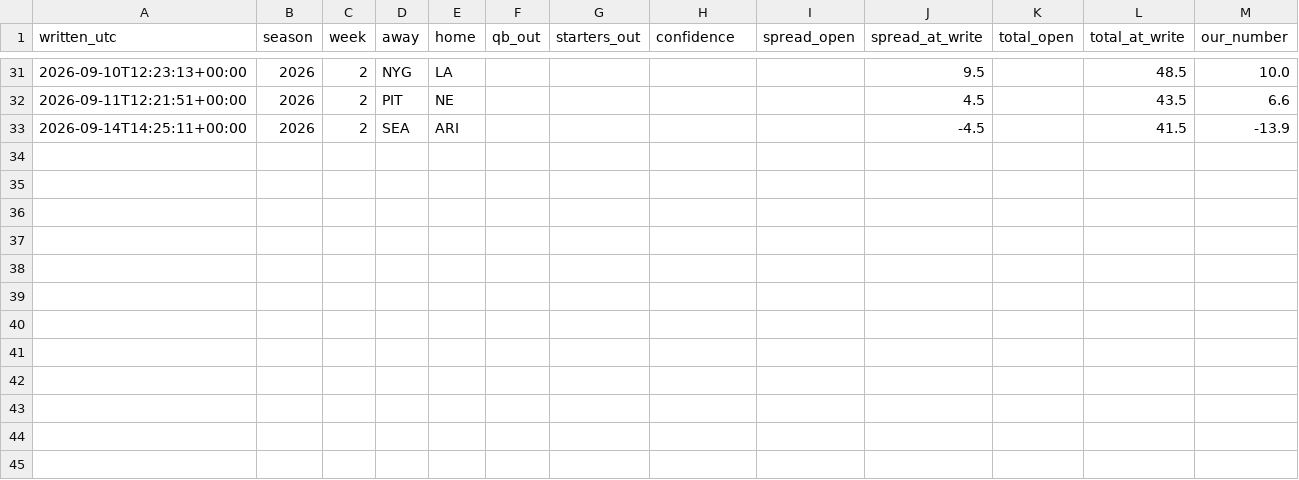
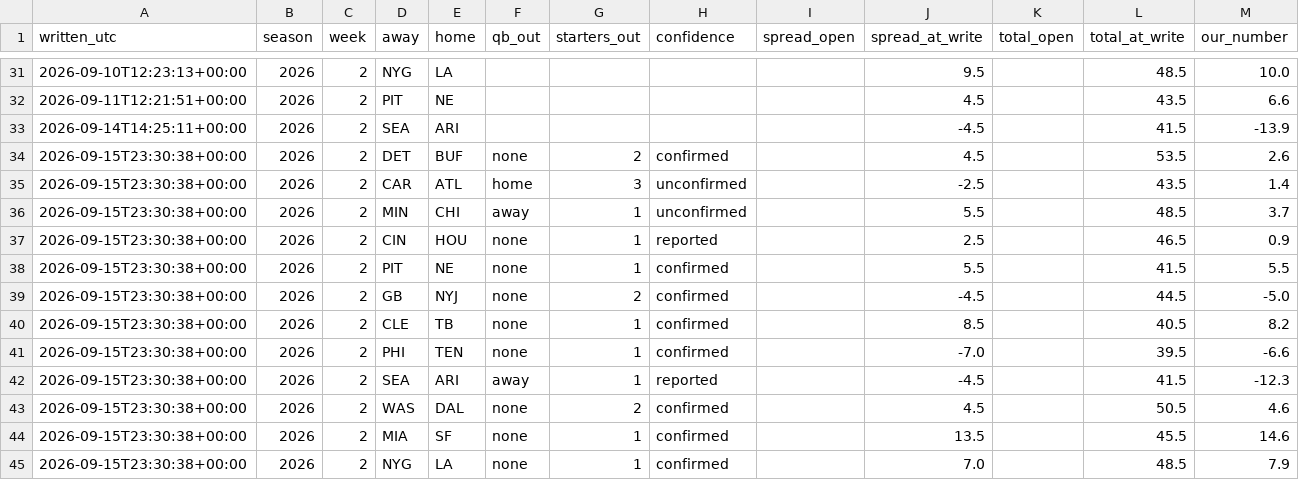
Before and after one commit to fourty2se7en/nfl-card, a CSV file: scripts/newslog.csv, drawn as a sheet; only a part is shown, gaps mark what is left out.

```diff
--- a/scripts/newslog.csv
+++ b/scripts/newslog.csv
@@ -33 +33,13 @@ written_utc,season,week,away,home,qb_out,starters_out,confidence,spread_open,spr
 2026-09-14T14:25:11+00:00,2026,2,SEA,ARI,,,,,-4.5,,41.5,-13.9
+2026-09-15T23:30:38+00:00,2026,2,DET,BUF,none,2,confirmed,,4.5,,53.5,2.6
+2026-09-15T23:30:38+00:00,2026,2,CAR,ATL,home,3,unconfirmed,,-2.5,,43.5,1.4
+2026-09-15T23:30:38+00:00,2026,2,MIN,CHI,away,1,unconfirmed,,5.5,,48.5,3.7
+2026-09-15T23:30:38+00:00,2026,2,CIN,HOU,none,1,reported,,2.5,,46.5,0.9
+2026-09-15T23:30:38+00:00,2026,2,PIT,NE,none,1,confirmed,,5.5,,41.5,5.5
+2026-09-15T23:30:38+00:00,2026,2,GB,NYJ,none,2,confirmed,,-4.5,,44.5,-5.0
+2026-09-15T23:30:38+00:00,2026,2,CLE,TB,none,1,confirmed,,8.5,,40.5,8.2
+2026-09-15T23:30:38+00:00,2026,2,PHI,TEN,none,1,confirmed,,-7.0,,39.5,-6.6
+2026-09-15T23:30:38+00:00,2026,2,SEA,ARI,away,1,reported,,-4.5,,41.5,-12.3
+2026-09-15T23:30:38+00:00,2026,2,WAS,DAL,none,2,confirmed,,4.5,,50.5,4.6
+2026-09-15T23:30:38+00:00,2026,2,MIA,SF,none,1,confirmed,,13.5,,45.5,14.6
+2026-09-15T23:30:38+00:00,2026,2,NYG,LA,none,1,confirmed,,7.0,,48.5,7.9
```
Also changed, not shown: scripts/ledger_history.csv, scripts/ledger_week2.csv, 7 other files.
